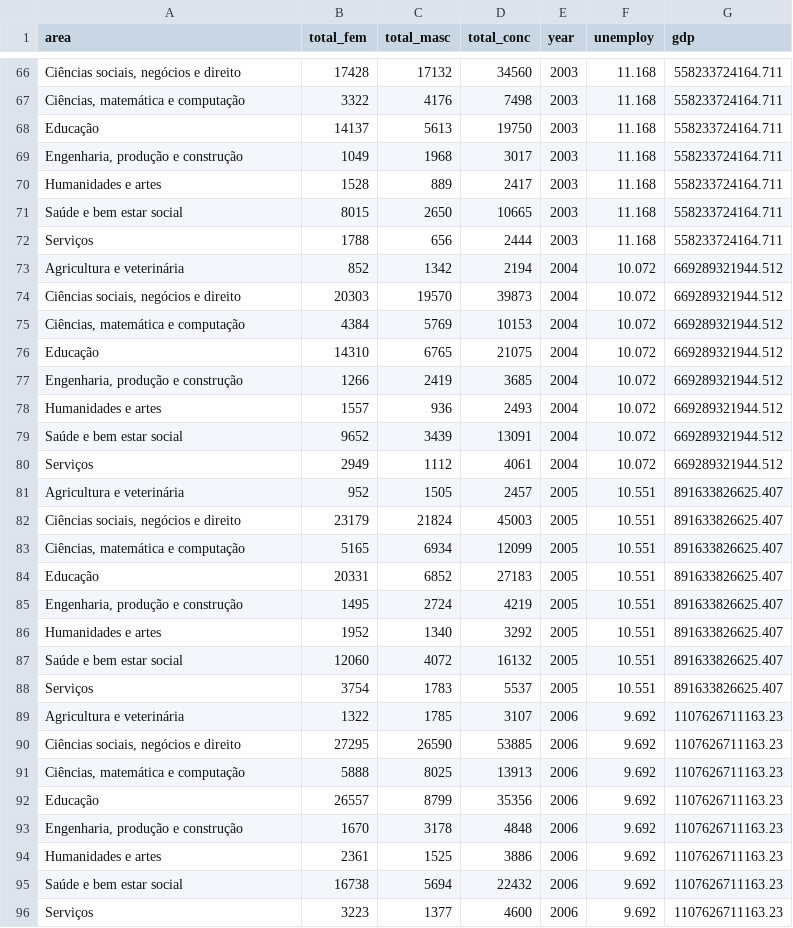
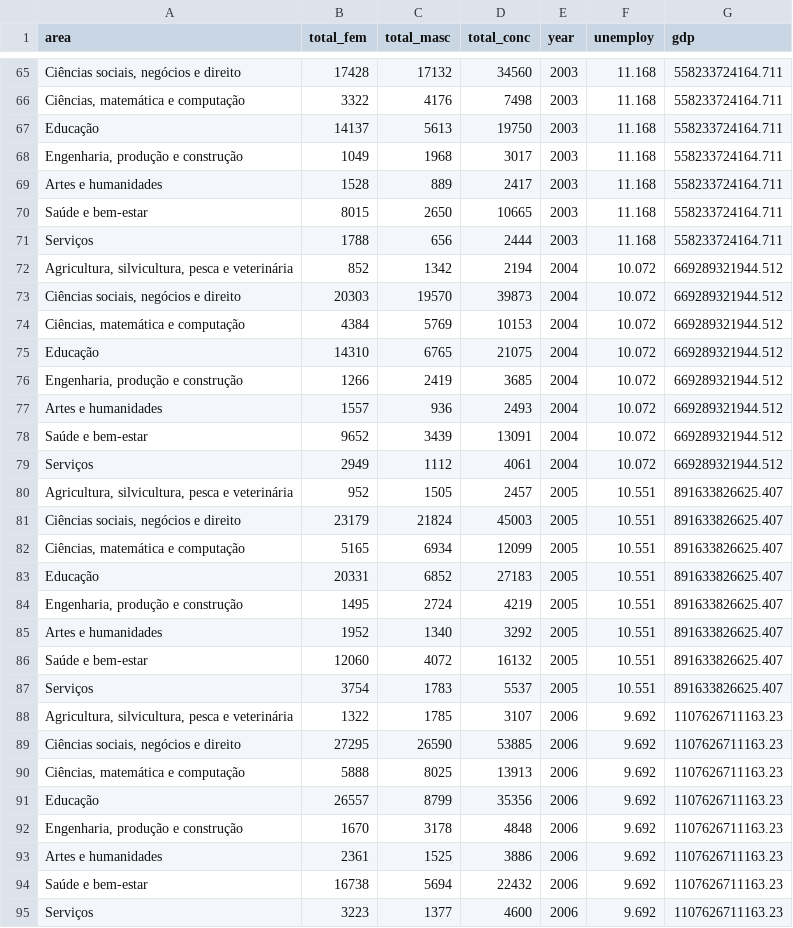
Before and after one commit to lcfb8/S022-group-lambda, a CSV file: final_project/Brazil File/brazil_all.csv, drawn as a sheet; only a part is shown, gaps mark what is left out; the diff covers the shown part only.

```diff
--- a/final_project/Brazil File/brazil_all.csv
+++ b/final_project/Brazil File/brazil_all.csv
@@ -69,6 +68,6 @@ Educação,14137,5613,19750,2003,11.168,558233724164.711
 "Engenharia, produção e construção",1049,1968,3017,2003,11.168,558233724164.711
-Humanidades e artes,1528,889,2417,2003,11.168,558233724164.711
-Saúde e bem estar social,8015,2650,10665,2003,11.168,558233724164.711
+Artes e humanidades,1528,889,2417,2003,11.168,558233724164.711
+Saúde e bem-estar,8015,2650,10665,2003,11.168,558233724164.711
 Serviços,1788,656,2444,2003,11.168,558233724164.711
-Agricultura e veterinária,852,1342,2194,2004,10.072,669289321944.512
+"Agricultura, silvicultura, pesca e veterinária",852,1342,2194,2004,10.072,669289321944.512
 "Ciências sociais, negócios e direito",20303,19570,39873,2004,10.072,669289321944.512
@@ -77,6 +76,6 @@ Educação,14310,6765,21075,2004,10.072,669289321944.512
 "Engenharia, produção e construção",1266,2419,3685,2004,10.072,669289321944.512
-Humanidades e artes,1557,936,2493,2004,10.072,669289321944.512
-Saúde e bem estar social,9652,3439,13091,2004,10.072,669289321944.512
+Artes e humanidades,1557,936,2493,2004,10.072,669289321944.512
+Saúde e bem-estar,9652,3439,13091,2004,10.072,669289321944.512
 Serviços,2949,1112,4061,2004,10.072,669289321944.512
-Agricultura e veterinária,952,1505,2457,2005,10.551,891633826625.407
+"Agricultura, silvicultura, pesca e veterinária",952,1505,2457,2005,10.551,891633826625.407
 "Ciências sociais, negócios e direito",23179,21824,45003,2005,10.551,891633826625.407
@@ -85,6 +84,6 @@ Educação,20331,6852,27183,2005,10.551,891633826625.407
 "Engenharia, produção e construção",1495,2724,4219,2005,10.551,891633826625.407
-Humanidades e artes,1952,1340,3292,2005,10.551,891633826625.407
-Saúde e bem estar social,12060,4072,16132,2005,10.551,891633826625.407
+Artes e humanidades,1952,1340,3292,2005,10.551,891633826625.407
+Saúde e bem-estar,12060,4072,16132,2005,10.551,891633826625.407
 Serviços,3754,1783,5537,2005,10.551,891633826625.407
-Agricultura e veterinária,1322,1785,3107,2006,9.692,1107626711163.23
+"Agricultura, silvicultura, pesca e veterinária",1322,1785,3107,2006,9.692,1107626711163.23
 "Ciências sociais, negócios e direito",27295,26590,53885,2006,9.692,1107626711163.23
@@ -93,4 +92,4 @@ Educação,26557,8799,35356,2006,9.692,1107626711163.23
 "Engenharia, produção e construção",1670,3178,4848,2006,9.692,1107626711163.23
-Humanidades e artes,2361,1525,3886,2006,9.692,1107626711163.23
-Saúde e bem estar social,16738,5694,22432,2006,9.692,1107626711163.23
+Artes e humanidades,2361,1525,3886,2006,9.692,1107626711163.23
+Saúde e bem-estar,16738,5694,22432,2006,9.692,1107626711163.23
 Serviços,3223,1377,4600,2006,9.692,1107626711163.23
```
Also changed, not shown: 10 added rows, 2 removed rows and 45 edited cells elsewhere in this file, 1 other file.
